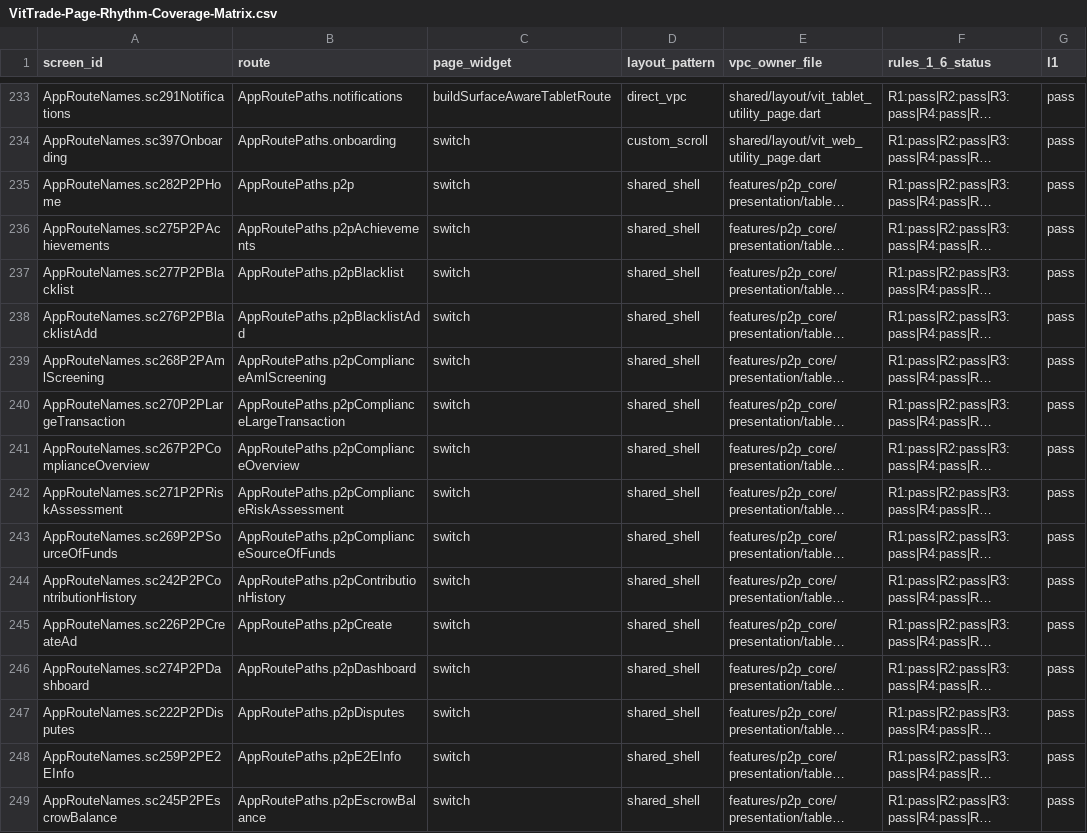
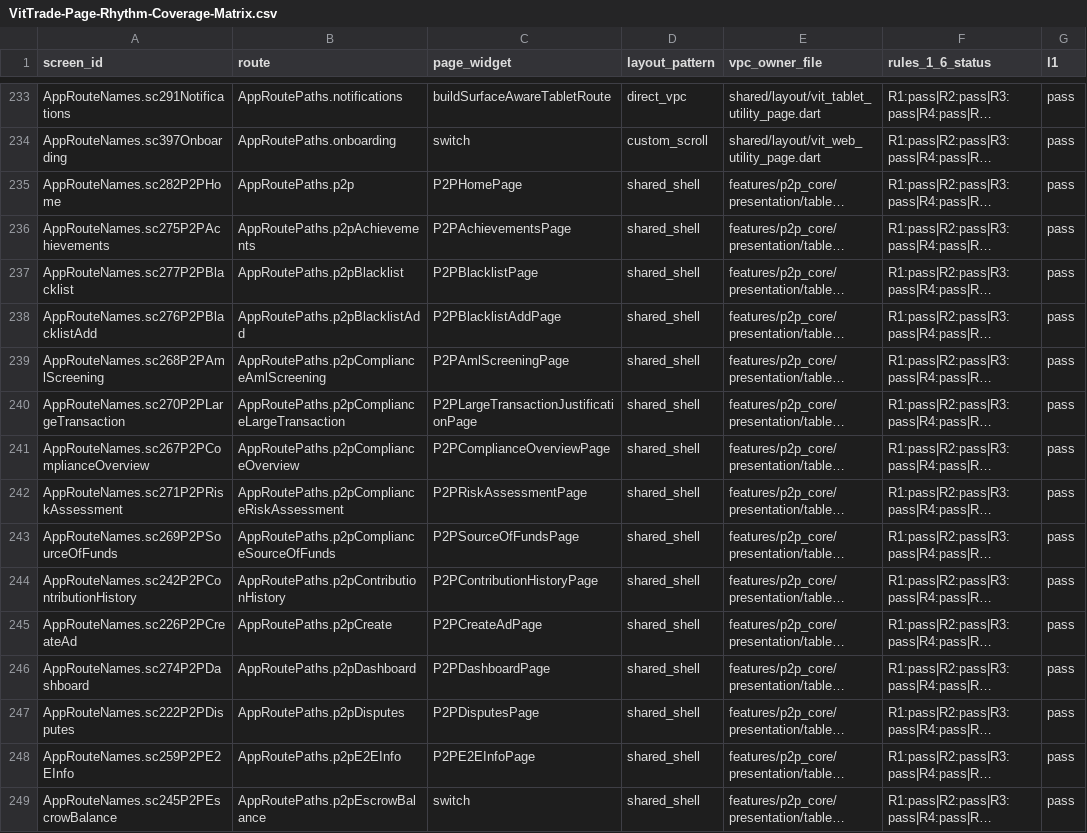
Before and after one commit to LonelyTraderBay/vittrade-flutter, a CSV file: docs/02_FLUTTER_MIGRATION/audits/VitTrade-Page-Rhythm-Coverage-Matrix.csv, drawn as a sheet; only a part is shown, gaps mark what is left out; long unchanged cells end in …; the diff covers the shown part only; the diff names each change by its address in the sheet, - before the commit and + after, or states it on an @@ line.

```diff
--- a/docs/02_FLUTTER_MIGRATION/audits/VitTrade-Page-Rhythm-Coverage-Matrix.csv
+++ b/docs/02_FLUTTER_MIGRATION/audits/VitTrade-Page-Rhythm-Coverage-Matrix.csv
-C235 (page_widget): switch
+C235 (page_widget): P2PHomePage
-C236 (page_widget): switch
+C236 (page_widget): P2PAchievementsPage
-C237 (page_widget): switch
+C237 (page_widget): P2PBlacklistPage
-C238 (page_widget): switch
+C238 (page_widget): P2PBlacklistAddPage
-C239 (page_widget): switch
+C239 (page_widget): P2PAmlScreeningPage
-C240 (page_widget): switch
+C240 (page_widget): P2PLargeTransactionJustificationPage
-C241 (page_widget): switch
+C241 (page_widget): P2PComplianceOverviewPage
-C242 (page_widget): switch
+C242 (page_widget): P2PRiskAssessmentPage
-C243 (page_widget): switch
+C243 (page_widget): P2PSourceOfFundsPage
-C244 (page_widget): switch
+C244 (page_widget): P2PContributionHistoryPage
-C245 (page_widget): switch
+C245 (page_widget): P2PCreateAdPage
-C246 (page_widget): switch
+C246 (page_widget): P2PDashboardPage
-C247 (page_widget): switch
+C247 (page_widget): P2PDisputesPage
-C248 (page_widget): switch
+C248 (page_widget): P2PE2EInfoPage
```
Also changed, not shown: 92 edited cells elsewhere in this file, docs/02_FLUTTER_MIGRATION/audits/VitTrade-Page-Rhythm-Screen-Compliance.csv, docs/02_FLUTTER_MIGRATION/audits/VitTrade-Route-Paths-By-Module.csv, 51 other files.
